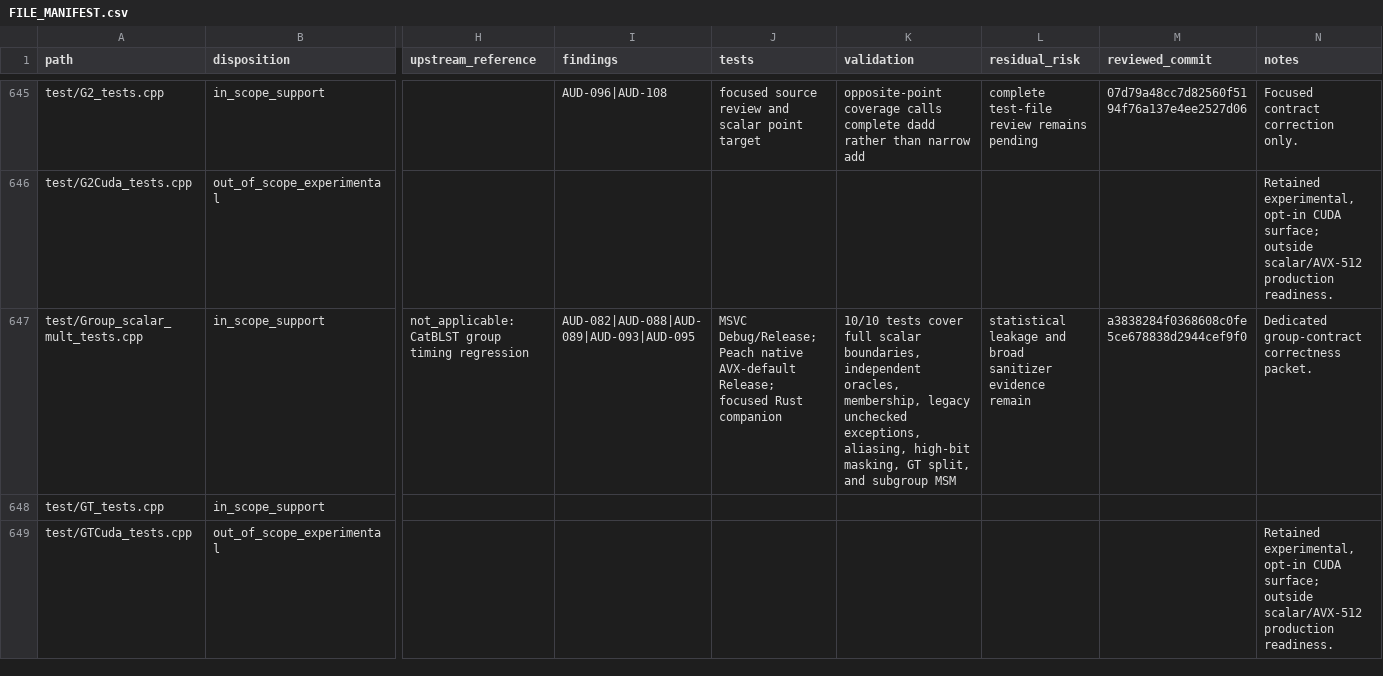
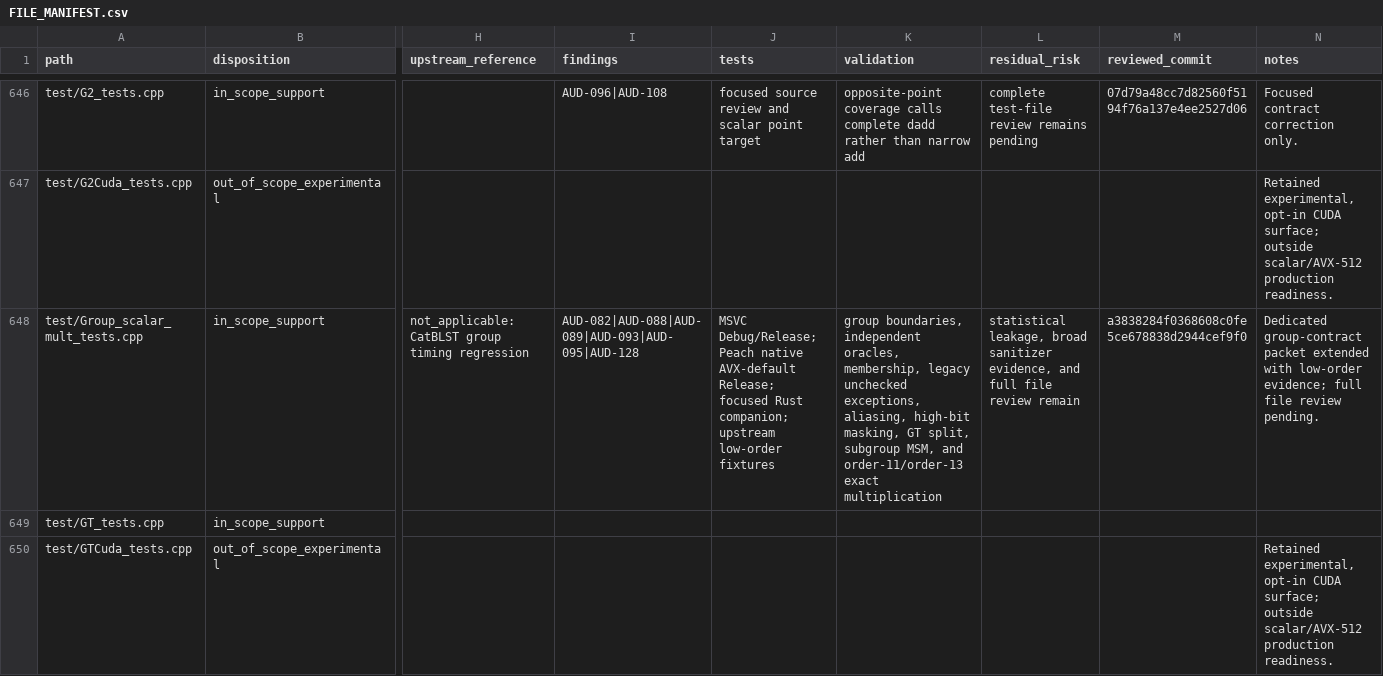
Before and after one commit to ladnir/temp-cat-blst, a CSV file: docs/audit/FILE_MANIFEST.csv, drawn as a sheet; only a part is shown, gaps mark what is left out; addresses are those after the commit; the diff covers the shown part only; the diff names each change by its address in the sheet, - before the commit and + after, or states it on an @@ line.

Commit message:
harden scalar fixed window multiplication

```diff
--- a/docs/audit/FILE_MANIFEST.csv
+++ b/docs/audit/FILE_MANIFEST.csv
-I648 (findings): AUD-082|AUD-088|AUD-089|AUD-093|AUD-095
+I648 (findings): AUD-082|AUD-088|AUD-089|AUD-093|AUD-095|AUD-128
-J648 (tests): …focused Rust companion
+J648 (tests): …focused Rust companion; upstream low-order fixtures
-K648 (validation): 10/10 tests cover full scalar boundaries, independent oracles, membership, legacy unchecked exceptions, aliasing, high-bit masking, GT split, and subgroup MSM
+K648 (validation): group boundaries, independent oracles, membership, legacy unchecked exceptions, aliasing, high-bit masking, GT split, subgroup MSM, and order-11/order-13 exact multiplication
-L648 (residual_risk): statistical leakage and broad sanitizer evidence remain
+L648 (residual_risk): statistical leakage, broad sanitizer evidence, and full file review remain
-N648 (notes): Dedicated group-contract correctness packet.
+N648 (notes): Dedicated group-contract packet extended with low-order evidence; full file review pending.
```
Also changed, not shown: 1 added row and 29 edited cells elsewhere in this file, 10 other files.
